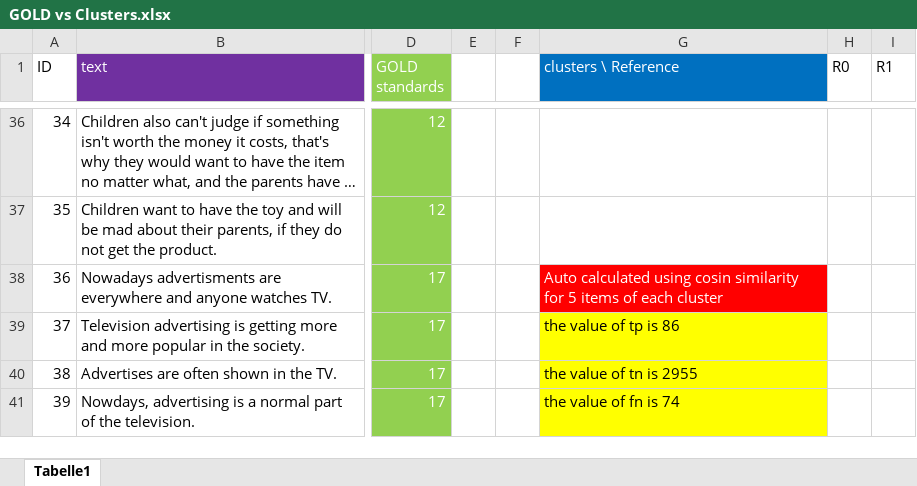
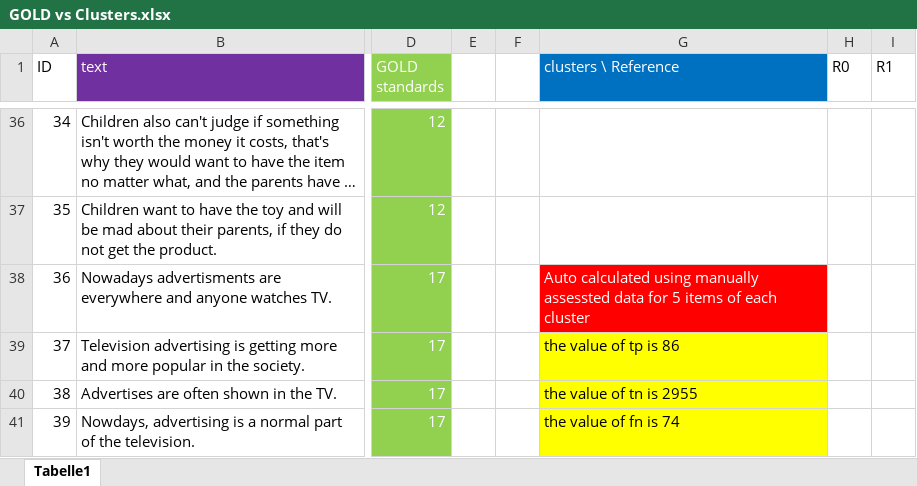
Before and after one commit to ahmedmohyh/NLP-Bachelor-thesis, an Excel workbook: CVS Files/Ads prompt/01.08.22/annotation/GOLD vs Clusters.xlsx, sheet Tabelle1, drawn as a sheet; only a part is shown, gaps mark what is left out; long unchanged cells end in …; values as stored, in another font and other column widths than the file's, no borders; the diff names each change by its address in the sheet, - before the commit and + after, or states it on an @@ line.

Commit message:
adding the final test for the argument reference experiment

```diff
--- a/CVS Files/Ads prompt/01.08.22/annotation/GOLD vs Clusters.xlsx (sheet Tabelle1)
+++ b/CVS Files/Ads prompt/01.08.22/annotation/GOLD vs Clusters.xlsx (sheet Tabelle1)
-G38 (clusters \ Reference): …calculated using cosin similarity for 5…
+G38 (clusters \ Reference): …calculated using manually assessted data for 5…
```
Also changed, not shown: 33 other files.
